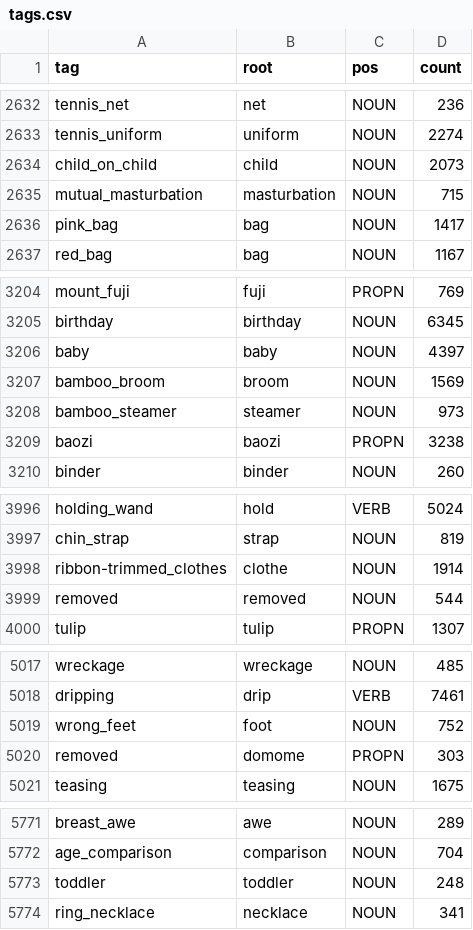
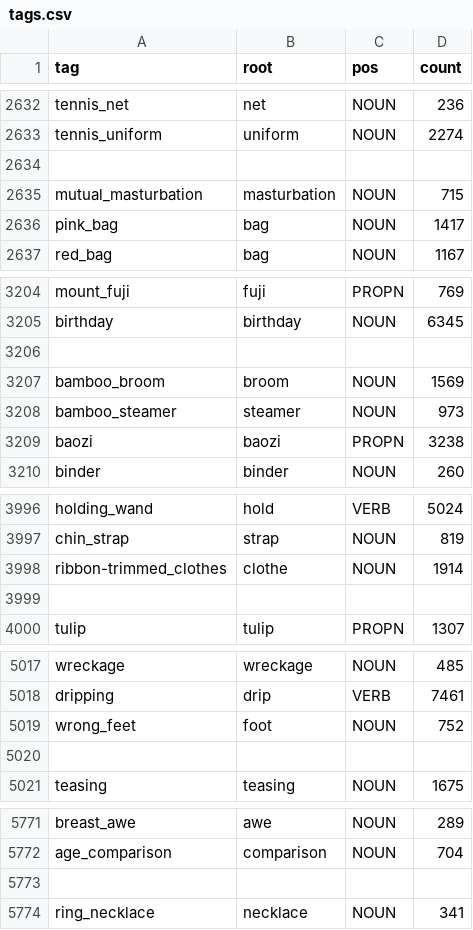
Before and after one commit to Dinamush/THr3SHr-Day, a CSV file: tags.csv, drawn as a sheet; only a part is shown, gaps mark what is left out; the diff covers the shown part only; the diff names each change by its address in the sheet, - before the commit and + after, or states it on an @@ line.

```diff
--- a/tags.csv
+++ b/tags.csv
-row 2634: child_on_child | child | NOUN | 2073
+row 2634: (empty)
-row 3206: baby | baby | NOUN | 4397
+row 3206: (empty)
-row 3999: removed | removed | NOUN | 544
+row 3999: (empty)
-row 5020: removed | domome | PROPN | 303
+row 5020: (empty)
-row 5773: toddler | toddler | NOUN | 248
+row 5773: (empty)
```
Also changed, not shown: 56 edited cells elsewhere in this file, 10 other files.
